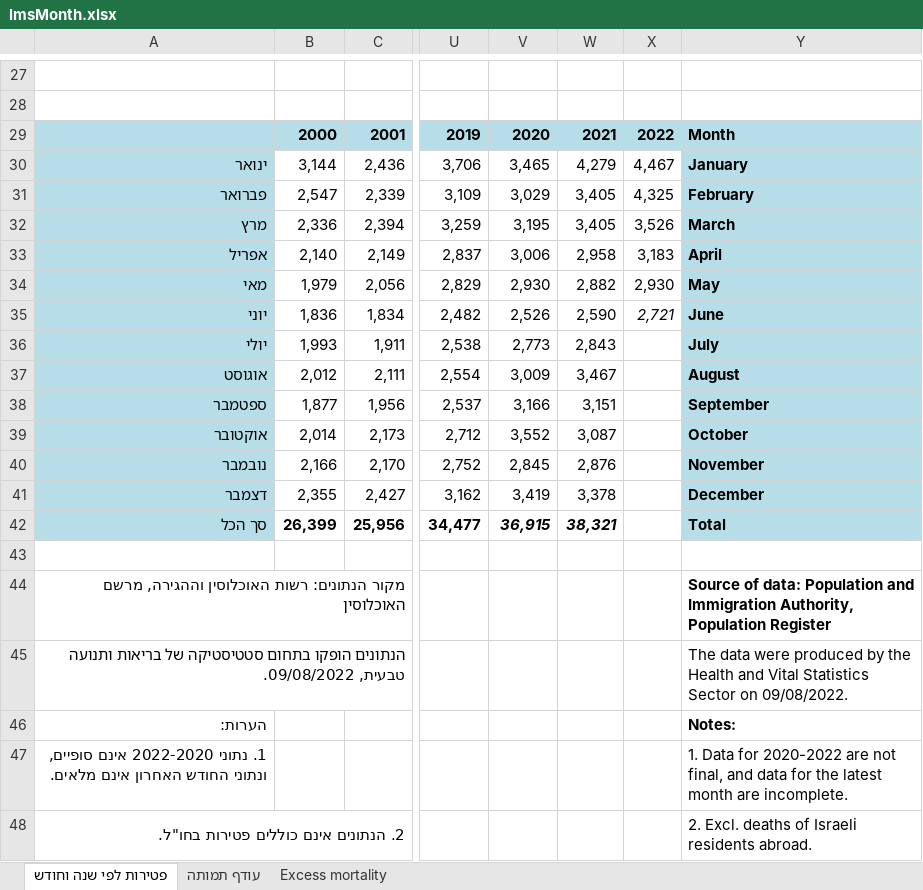
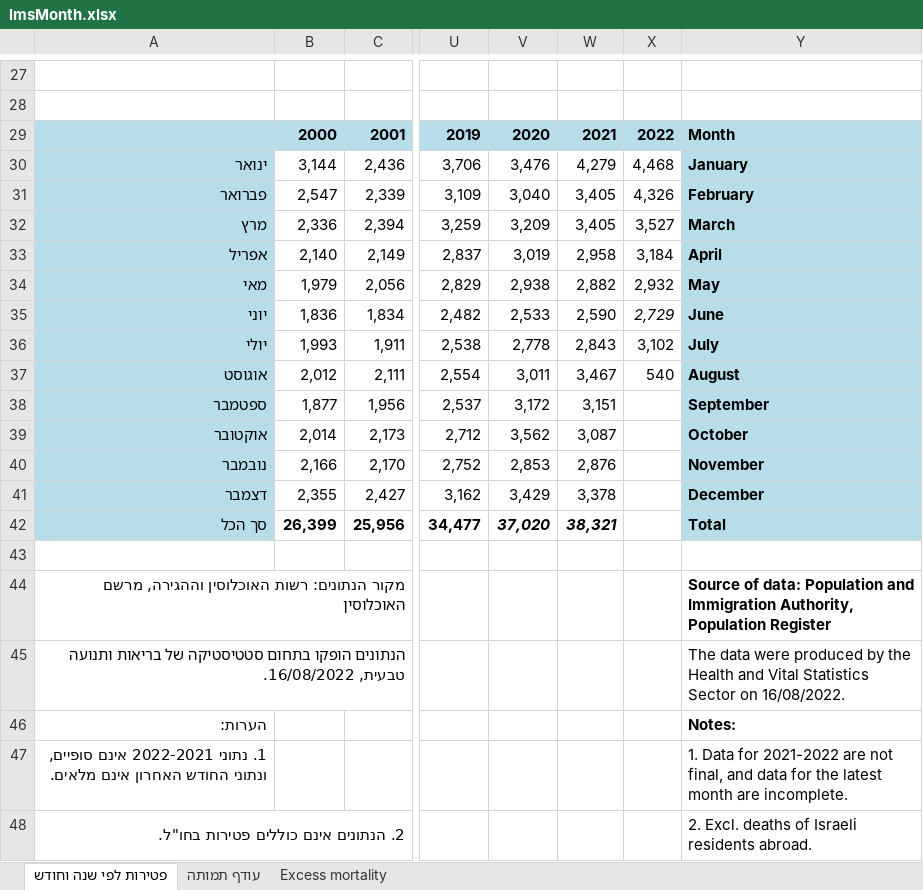
Before and after one commit to yuval-harpaz/covid-19-israel-matlab, an Excel workbook: data/Israel/lmsMonth.xlsx, sheet פטירות לפי שנה וחודש, drawn as a sheet; only a part is shown, gaps mark what is left out; values as stored, in another font and other column widths than the file's, no borders; charts and pictures not drawn; the diff covers the shown part only; the diff names each change by its address in the sheet, - before the commit and + after, or states it on an @@ line.

```diff
--- a/data/Israel/lmsMonth.xlsx (sheet פטירות לפי שנה וחודש)
+++ b/data/Israel/lmsMonth.xlsx (sheet פטירות לפי שנה וחודש)
-V30: 3,465
+V30: 3,476
-X30: 4,467
+X30: 4,468
-V31: 3,029
+V31: 3,040
-X31: 4,325
+X31: 4,326
-V32: 3,195
+V32: 3,209
-X32: 3,526
+X32: 3,527
-V33: 3,006
+V33: 3,019
-X33: 3,183
+X33: 3,184
-V34: 2,930
+V34: 2,938
-X34: 2,930
+X34: 2,932
-V35: 2,526
+V35: 2,533
-X35: 2,721
+X35: 2,729
-V36: 2,773
+V36: 2,778
-X36: (empty)
+X36: 3,102
-V37: 3,009
+V37: 3,011
-X37: (empty)
+X37: 540
-V38: 3,166
+V38: 3,172
-V39: 3,552
+V39: 3,562
-V40: 2,845
+V40: 2,853
-V41: 3,419
+V41: 3,429
-V42: 36,915
+V42: 37,020
-A45: …ותנועה טבעית, 09/08/2022.
+A45: …ותנועה טבעית, 16/08/2022.
-Y45: …Sector on 09/08/2022.
+Y45: …Sector on 16/08/2022.
-A47: 1. נתוני 2022-2020 אינם סופיים,…
+A47: 1. נתוני 2022-2021 אינם סופיים,…
-Y47: …Data for 2020-2022 are not…
+Y47: …Data for 2021-2022 are not…
```
Also changed, not shown: 17 edited cells elsewhere in this sheet, sheet Excess mortality, sheet עודף תמותה, charts or pictures, 3 other files.
